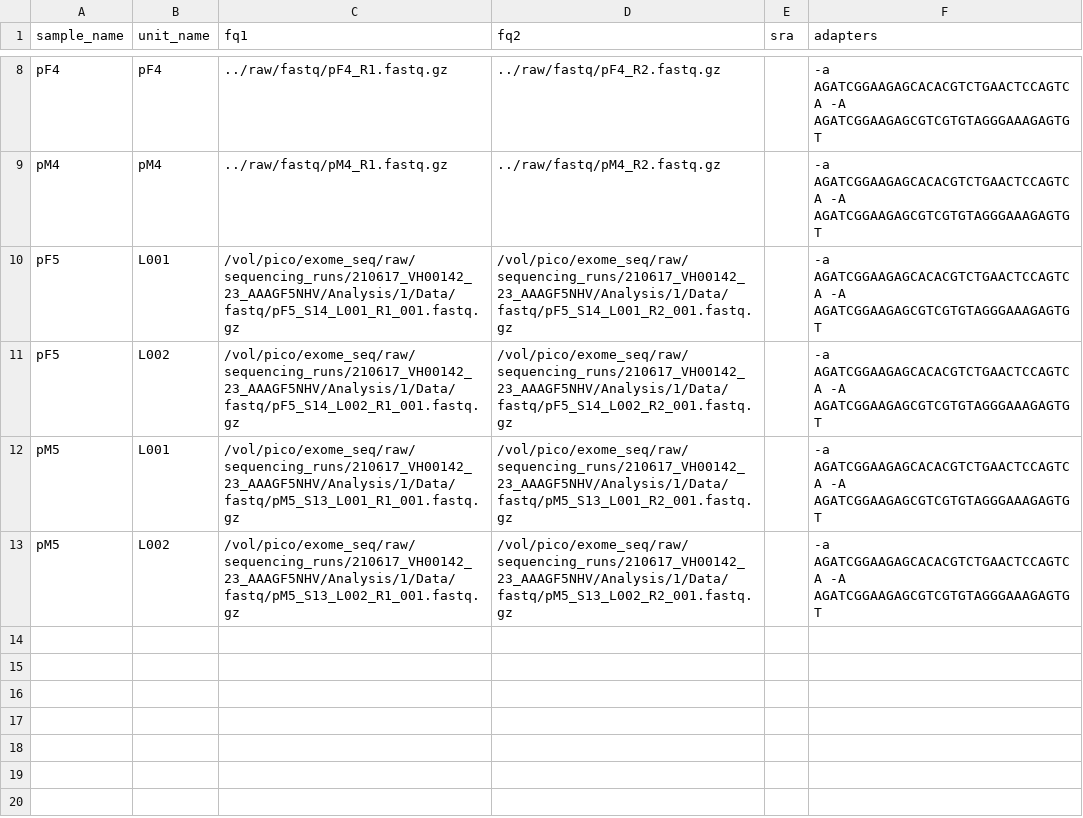
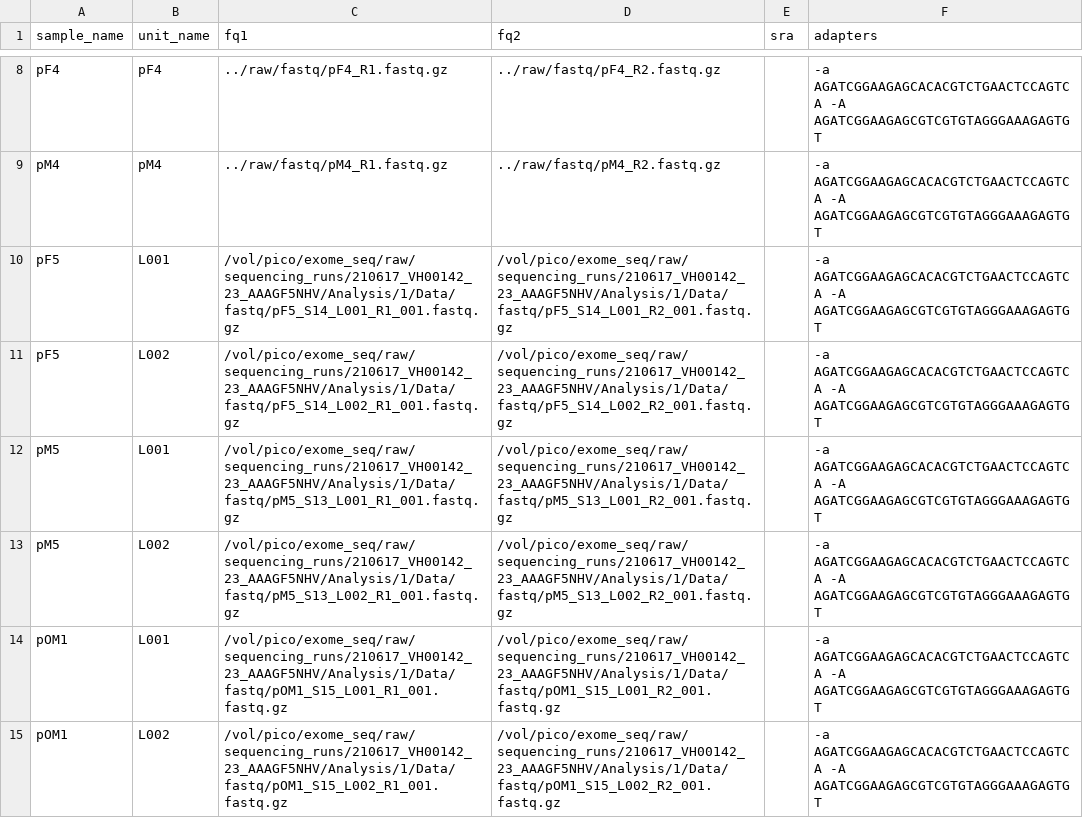
Before and after one commit to kilpert/dna-seq-varlociraptor, a TSV file: config/units_pools.tsv, drawn as a sheet; only a part is shown, gaps mark what is left out; the diff names each change by its address in the sheet, - before the commit and + after, or states it on an @@ line.

Commit message:
update units and samples

```diff
--- a/config/units_pools.tsv
+++ b/config/units_pools.tsv
+row 14: pOM1 | L001 | /vol/pico/exome_seq/raw/sequencing_runs/210617_VH00142_23_AAAGF5NHV/Analysis/1/Data/fastq/pOM1_S15_L001_R1_001.fastq.gz | /vol/pico/exome_seq/raw/sequencing_runs/210617_VH00142_23_AAAGF5NHV/Analysis/1/Data/fastq/pOM1_S15_L001_R2_001.fastq.gz |  | -a AGATCGGAAGAGCACACGTCTGAACTCCAGTCA -A AGATCGGAAGAGCGTCGTGTAGGGAAAGAGTGT
+row 15: pOM1 | L002 | /vol/pico/exome_seq/raw/sequencing_runs/210617_VH00142_23_AAAGF5NHV/Analysis/1/Data/fastq/pOM1_S15_L002_R1_001.fastq.gz | /vol/pico/exome_seq/raw/sequencing_runs/210617_VH00142_23_AAAGF5NHV/Analysis/1/Data/fastq/pOM1_S15_L002_R2_001.fastq.gz |  | -a AGATCGGAAGAGCACACGTCTGAACTCCAGTCA -A AGATCGGAAGAGCGTCGTGTAGGGAAAGAGTGT
```
Also changed, not shown: config/samples_pools.tsv.
